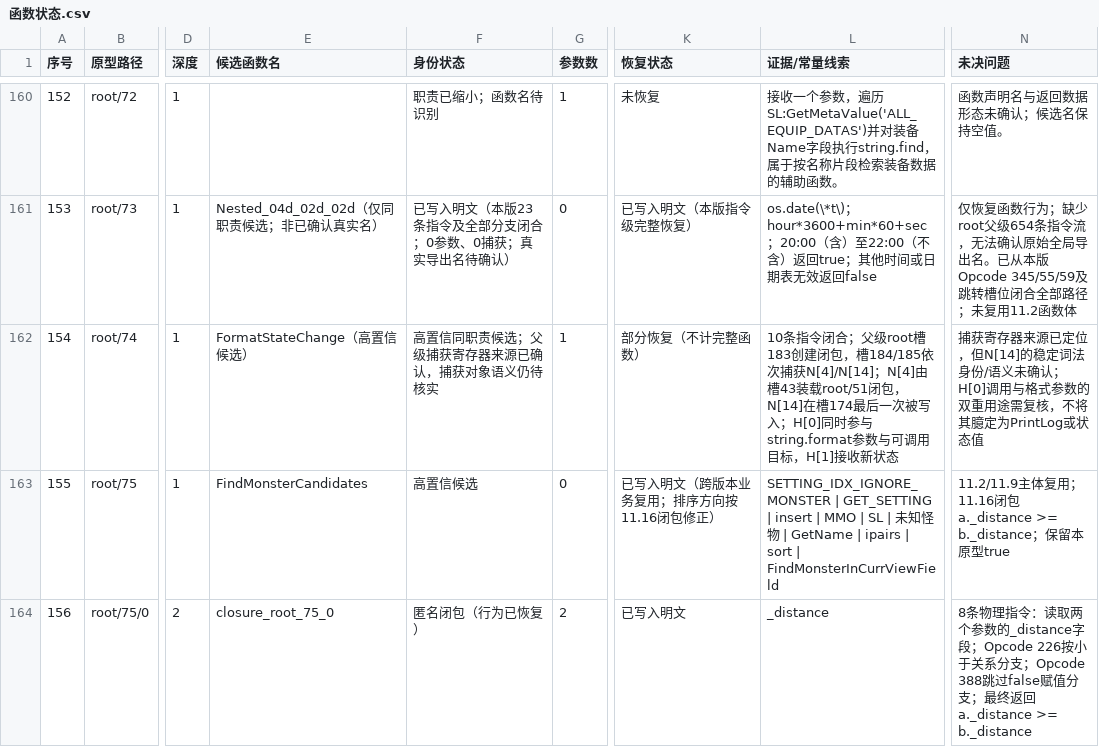
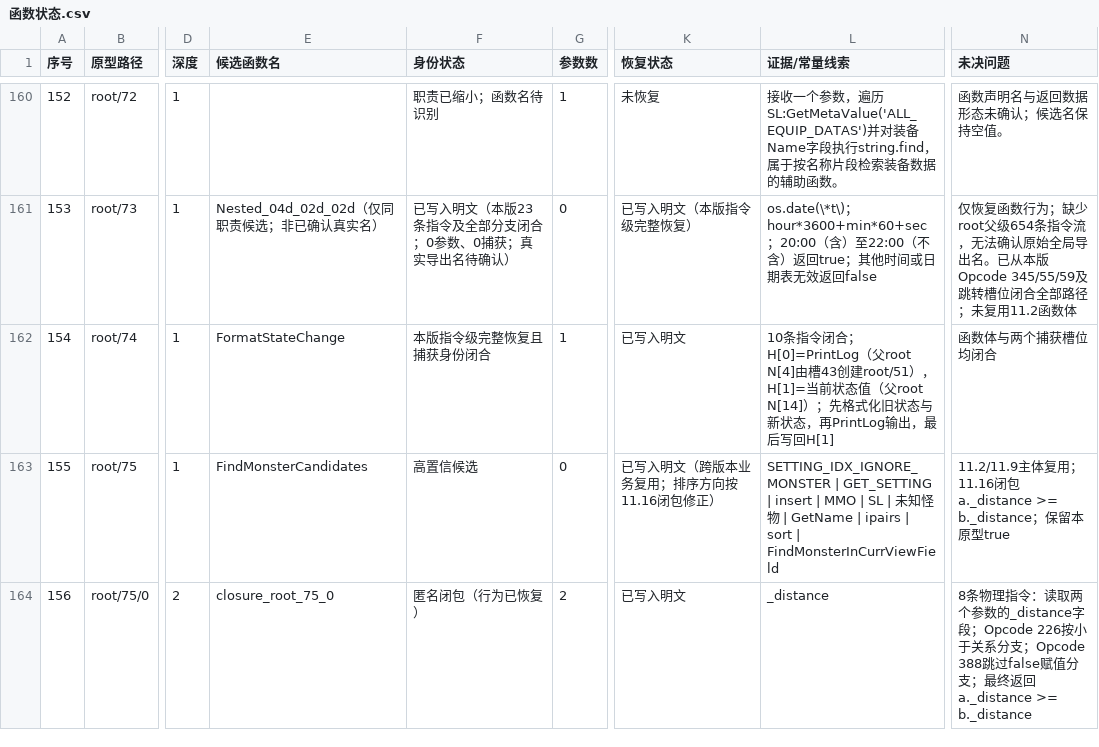
Before and after one commit to panchengdong88888/wjjm, a CSV file: 11.16/函数状态.csv, drawn as a sheet; only a part is shown, gaps mark what is left out; the diff names each change by its address in the sheet, - before the commit and + after, or states it on an @@ line.

Commit message:
11.16: mark FormatStateChange fully recovered

```diff
--- a/11.16/函数状态.csv
+++ b/11.16/函数状态.csv
-E162 (候选函数名): FormatStateChange（高置信候选）
+E162 (候选函数名): FormatStateChange
-F162 (身份状态): 高置信同职责候选；父级捕获寄存器来源已确认，捕获对象语义仍待核实
+F162 (身份状态): 本版指令级完整恢复且捕获身份闭合
-K162 (恢复状态): 部分恢复（不计完整函数）
+K162 (恢复状态): 已写入明文
-L162 (证据/常量线索): …令闭合；父级root槽183创建闭包，槽184/185依次捕获N[4]/N[14]；N[4]由槽43装载root/51闭包，N[14]在槽174最后一次被写入；H[0]同时参与string.format参数与可调用目标，H[1]接收新状态
+L162 (证据/常量线索): …令闭合；H[0]=PrintLog（父root N[4]由槽43创建root/51），H[1]=当前状态值（父root N[14]）；先格式化旧状态与新状态，再PrintLog输出，最后写回H[1]
-N162 (未决问题): 捕获寄存器来源已定位，但N[14]的稳定词法身份/语义未确认；H[0]调用与格式参数的双重用途需复核，不将其臆定为PrintLog或状态值
+N162 (未决问题): 函数体与两个捕获槽位均闭合
```
